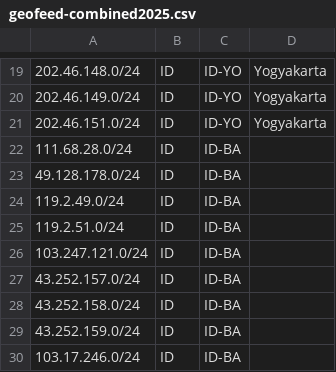
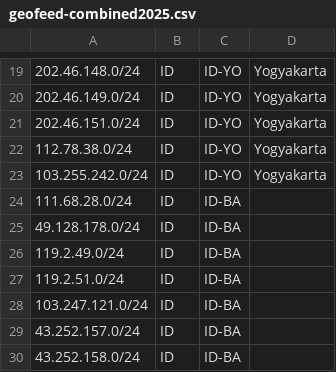
Before and after one commit to najiebhaswell/GMEDIA-GEO-IP, a CSV file: geofeed-combined2025.csv, drawn as a sheet; only a part is shown, gaps mark what is left out; the shorter side is filled out with more unchanged rows; the diff names each change by its address in the sheet, - before the commit and + after, or states it on an @@ line.

Commit message:
Update geofeed-combined2025.csv

```diff
--- a/geofeed-combined2025.csv
+++ b/geofeed-combined2025.csv
+row 22: 112.78.38.0/24 | ID | ID-YO | Yogyakarta
+row 23: 103.255.242.0/24 | ID | ID-YO | Yogyakarta
```
